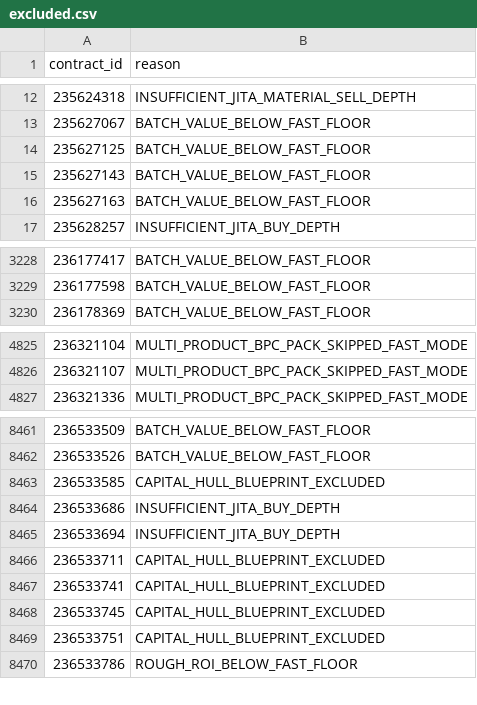
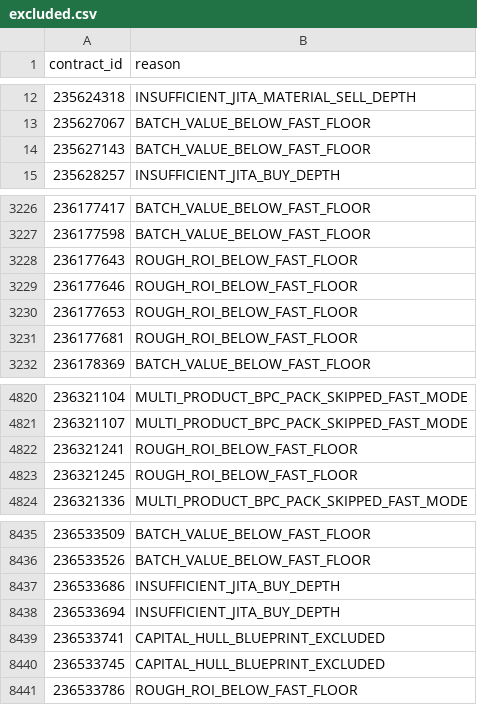
Before and after one commit to samson8964/chatgpt-eve, a CSV file: results/latest/excluded.csv, drawn as a sheet; only a part is shown, gaps mark what is left out; the diff covers the shown part only.

```diff
--- a/results/latest/excluded.csv
+++ b/results/latest/excluded.csv
@@ -13,5 +13,3 @@
 235627067,BATCH_VALUE_BELOW_FAST_FLOOR
-235627125,BATCH_VALUE_BELOW_FAST_FLOOR
 235627143,BATCH_VALUE_BELOW_FAST_FLOOR
-235627163,BATCH_VALUE_BELOW_FAST_FLOOR
 235628257,INSUFFICIENT_JITA_BUY_DEPTH
@@ -3229,2 +3227,6 @@
 236177598,BATCH_VALUE_BELOW_FAST_FLOOR
+236177643,ROUGH_ROI_BELOW_FAST_FLOOR
+236177646,ROUGH_ROI_BELOW_FAST_FLOOR
+236177653,ROUGH_ROI_BELOW_FAST_FLOOR
+236177681,ROUGH_ROI_BELOW_FAST_FLOOR
 236178369,BATCH_VALUE_BELOW_FAST_FLOOR
@@ -4826,2 +4821,4 @@
 236321107,MULTI_PRODUCT_BPC_PACK_SKIPPED_FAST_MODE
+236321241,ROUGH_ROI_BELOW_FAST_FLOOR
+236321245,ROUGH_ROI_BELOW_FAST_FLOOR
 236321336,MULTI_PRODUCT_BPC_PACK_SKIPPED_FAST_MODE
@@ -8462,9 +8436,6 @@
 236533526,BATCH_VALUE_BELOW_FAST_FLOOR
-236533585,CAPITAL_HULL_BLUEPRINT_EXCLUDED
 236533686,INSUFFICIENT_JITA_BUY_DEPTH
 236533694,INSUFFICIENT_JITA_BUY_DEPTH
-236533711,CAPITAL_HULL_BLUEPRINT_EXCLUDED
 236533741,CAPITAL_HULL_BLUEPRINT_EXCLUDED
 236533745,CAPITAL_HULL_BLUEPRINT_EXCLUDED
-236533751,CAPITAL_HULL_BLUEPRINT_EXCLUDED
 236533786,ROUGH_ROI_BELOW_FAST_FLOOR
```
Also changed, not shown: 25 added rows, 40 removed rows, 3 moved rows and 2 edited cells elsewhere in this file, results/latest/all_executable_scored.csv, results/latest/bpc_v2_safe_candidates.csv, 22 other files.
